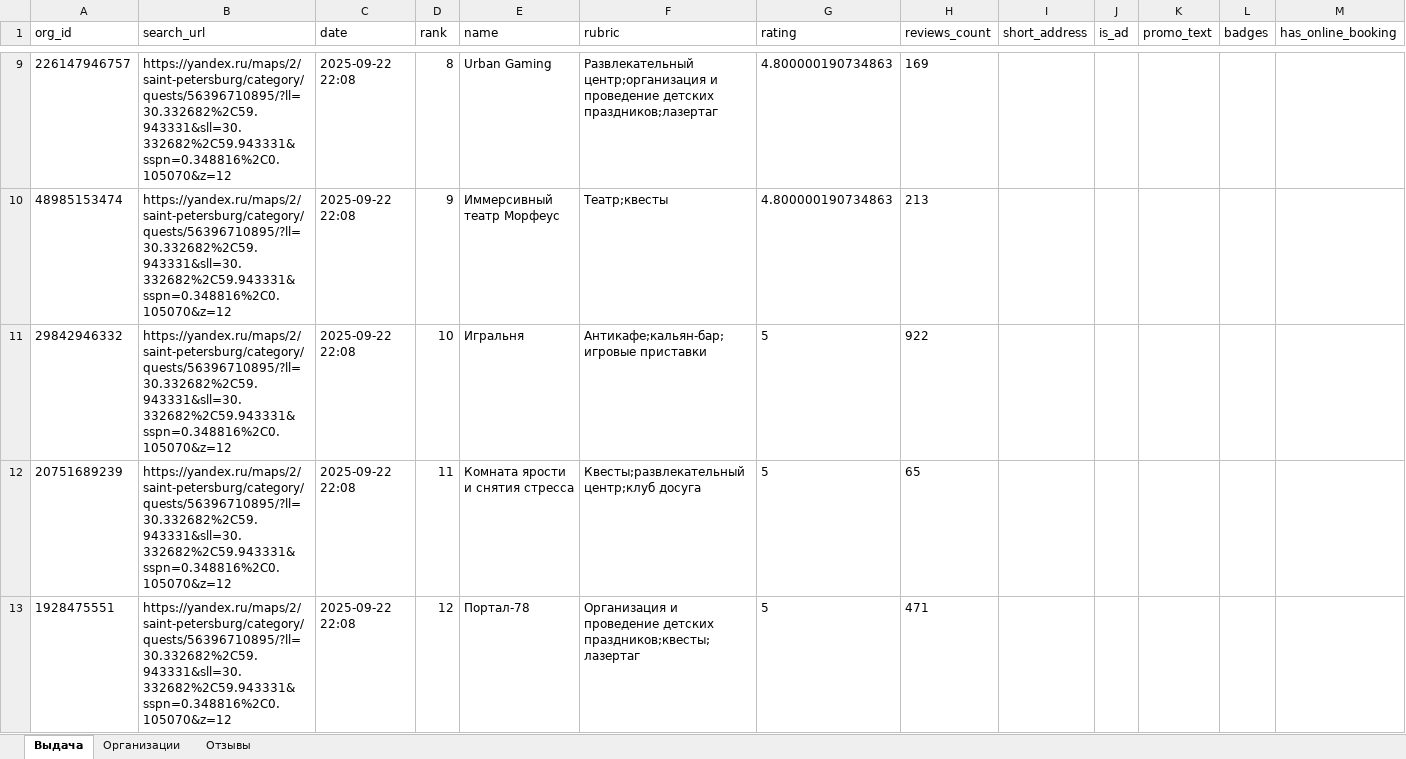
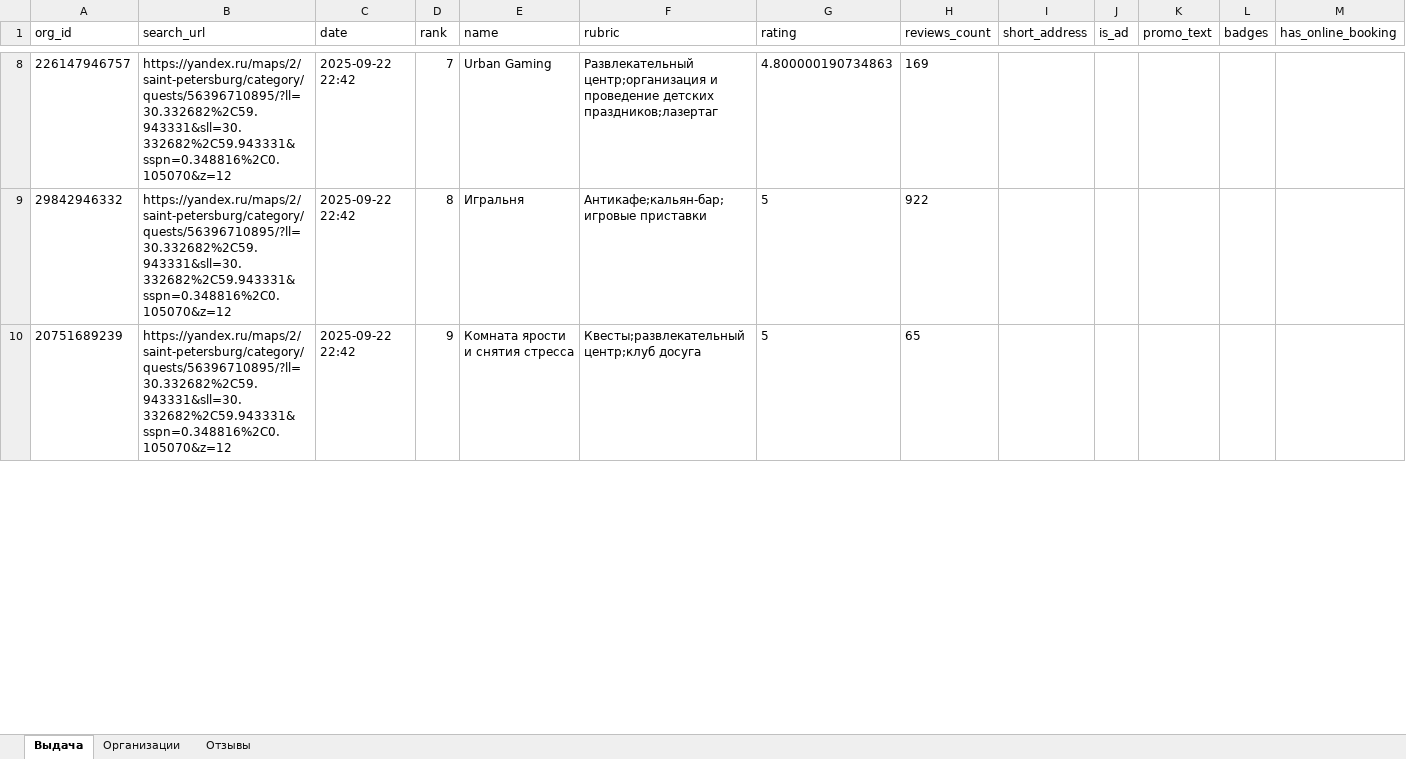
Before and after one commit to maket12/YMapsParser, an Excel workbook: files/output.xlsx, sheet Выдача, drawn as a sheet; only a part is shown, gaps mark what is left out; values as stored, in another font and other column widths than the file's, no borders; removed rows and columns are numbered as before the commit, all else as after; rows hold the shown columns only; the diff covers the shown part only; the diff names each change by its address in the sheet, - before the commit and + after, or states it on an @@ line.

```diff
--- a/files/output.xlsx (sheet Выдача)
+++ b/files/output.xlsx (sheet Выдача)
-C8 (date): 2025-09-22 22:08
+C8 (date): 2025-09-22 22:42
-D8 (rank): 8
+D8 (rank): 7
-row 10: 48985153474 | https://yandex.ru/maps/2/saint-petersburg/category/quests/56396710895/?ll=30.332682%2C59.943331&sll=30.332682%2C59.943331&sspn=0.348816%2C0.105070&z=12 | 2025-09-22 22:08 | 9 | Иммерсивный театр Морфеус | Театр;квесты | 4.800000190734863 | 213
-C9:C10 (date): 2025-09-22 22:08
+C9:C10 (date): 2025-09-22 22:42
-D9 (rank): 10
+D9 (rank): 8
-D10 (rank): 11
+D10 (rank): 9
-row 13: 1928475551 | https://yandex.ru/maps/2/saint-petersburg/category/quests/56396710895/?ll=30.332682%2C59.943331&sll=30.332682%2C59.943331&sspn=0.348816%2C0.105070&z=12 | 2025-09-22 22:08 | 12 | Портал-78 | Организация и проведение детских праздников;квесты;лазертаг | 5 | 471
```
Also changed, not shown: 6 added rows, 4 removed rows and 28 edited cells elsewhere in this sheet, sheet Организации, 1 other file.
